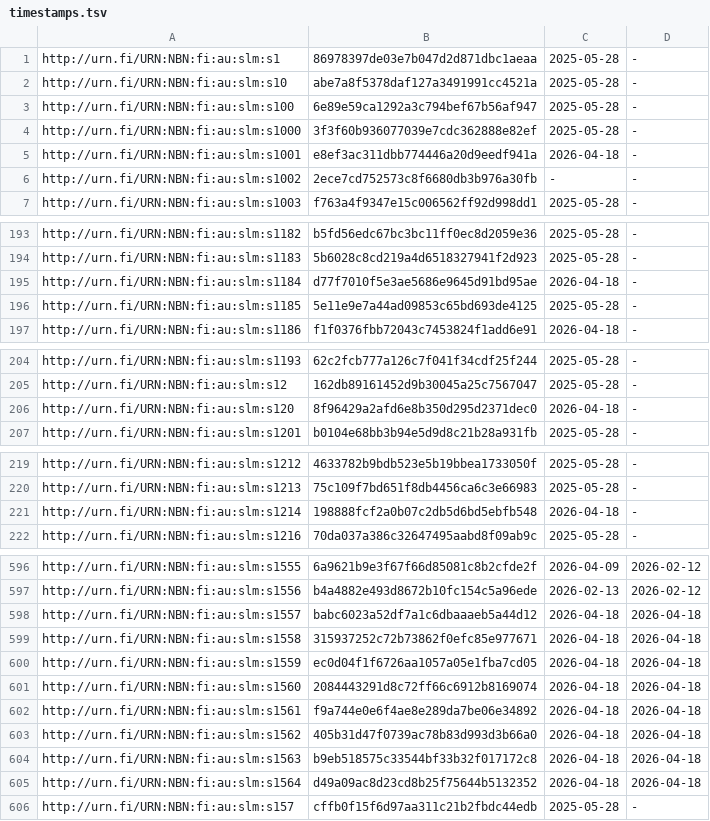
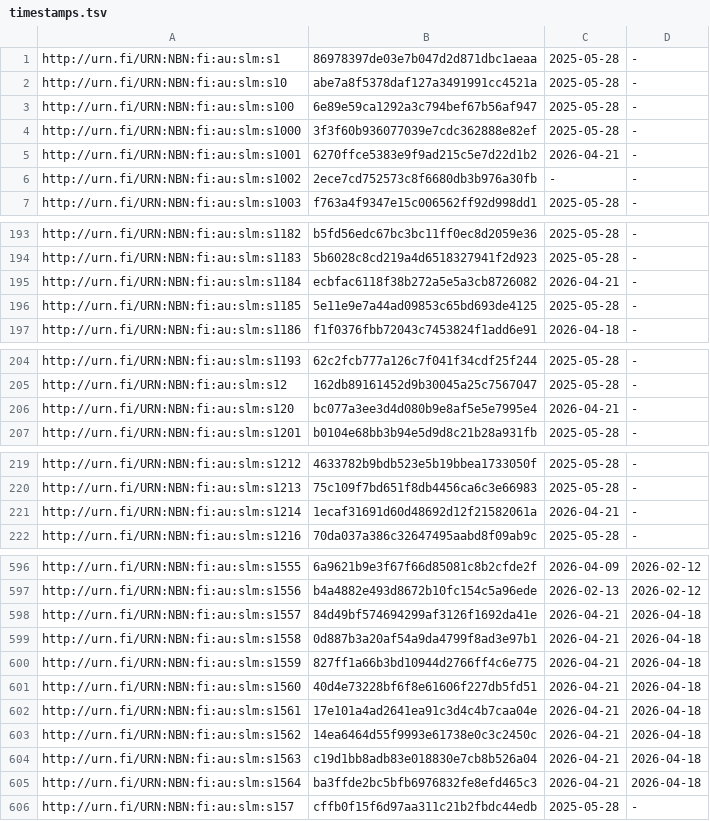
Before and after one commit to NatLibFi/Finto-data, a TSV file: vocabularies/slm/timestamps.tsv, drawn as a sheet; only a part is shown, gaps mark what is left out; the diff covers the shown part only.

```diff
--- a/vocabularies/slm/timestamps.tsv
+++ b/vocabularies/slm/timestamps.tsv
@@ -4,3 +4,3 @@ http://urn.fi/URN:NBN:fi:au:slm:s100	6e89e59ca1292a3c794bef67b56af947	2025-05-28
 http://urn.fi/URN:NBN:fi:au:slm:s1000	3f3f60b936077039e7cdc362888e82ef	2025-05-28	-
-http://urn.fi/URN:NBN:fi:au:slm:s1001	e8ef3ac311dbb774446a20d9eedf941a	2026-04-18	-
+http://urn.fi/URN:NBN:fi:au:slm:s1001	6270ffce5383e9f9ad215c5e7d22d1b2	2026-04-21	-
 http://urn.fi/URN:NBN:fi:au:slm:s1002	2ece7cd752573c8f6680db3b976a30fb	-	-
@@ -194,3 +194,3 @@ http://urn.fi/URN:NBN:fi:au:slm:s1182	b5fd56edc67bc3bc11ff0ec8d2059e36	2025-05-2
 http://urn.fi/URN:NBN:fi:au:slm:s1183	5b6028c8cd219a4d6518327941f2d923	2025-05-28	-
-http://urn.fi/URN:NBN:fi:au:slm:s1184	d77f7010f5e3ae5686e9645d91bd95ae	2026-04-18	-
+http://urn.fi/URN:NBN:fi:au:slm:s1184	ecbfac6118f38b272a5e5a3cb8726082	2026-04-21	-
 http://urn.fi/URN:NBN:fi:au:slm:s1185	5e11e9e7a44ad09853c65bd693de4125	2025-05-28	-
@@ -205,3 +205,3 @@ http://urn.fi/URN:NBN:fi:au:slm:s1193	62c2fcb777a126c7f041f34cdf25f244	2025-05-2
 http://urn.fi/URN:NBN:fi:au:slm:s12	162db89161452d9b30045a25c7567047	2025-05-28	-
-http://urn.fi/URN:NBN:fi:au:slm:s120	8f96429a2afd6e8b350d295d2371dec0	2026-04-18	-
+http://urn.fi/URN:NBN:fi:au:slm:s120	bc077a3ee3d4d080b9e8af5e5e7995e4	2026-04-21	-
 http://urn.fi/URN:NBN:fi:au:slm:s1201	b0104e68bb3b94e5d9d8c21b28a931fb	2025-05-28	-
@@ -220,3 +220,3 @@ http://urn.fi/URN:NBN:fi:au:slm:s1212	4633782b9bdb523e5b19bbea1733050f	2025-05-2
 http://urn.fi/URN:NBN:fi:au:slm:s1213	75c109f7bd651f8db4456ca6c3e66983	2025-05-28	-
-http://urn.fi/URN:NBN:fi:au:slm:s1214	198888fcf2a0b07c2db5d6bd5ebfb548	2026-04-18	-
+http://urn.fi/URN:NBN:fi:au:slm:s1214	1ecaf31691d60d48692d12f21582061a	2026-04-21	-
 http://urn.fi/URN:NBN:fi:au:slm:s1216	70da037a386c32647495aabd8f09ab9c	2025-05-28	-
@@ -597,10 +597,10 @@ http://urn.fi/URN:NBN:fi:au:slm:s1555	6a9621b9e3f67f66d85081c8b2cfde2f	2026-04-0
 http://urn.fi/URN:NBN:fi:au:slm:s1556	b4a4882e493d8672b10fc154c5a96ede	2026-02-13	2026-02-12
-http://urn.fi/URN:NBN:fi:au:slm:s1557	babc6023a52df7a1c6dbaaaeb5a44d12	2026-04-18	2026-04-18
-http://urn.fi/URN:NBN:fi:au:slm:s1558	315937252c72b73862f0efc85e977671	2026-04-18	2026-04-18
-http://urn.fi/URN:NBN:fi:au:slm:s1559	ec0d04f1f6726aa1057a05e1fba7cd05	2026-04-18	2026-04-18
-http://urn.fi/URN:NBN:fi:au:slm:s1560	2084443291d8c72ff66c6912b8169074	2026-04-18	2026-04-18
-http://urn.fi/URN:NBN:fi:au:slm:s1561	f9a744e0e6f4ae8e289da7be06e34892	2026-04-18	2026-04-18
-http://urn.fi/URN:NBN:fi:au:slm:s1562	405b31d47f0739ac78b83d993d3b66a0	2026-04-18	2026-04-18
-http://urn.fi/URN:NBN:fi:au:slm:s1563	b9eb518575c33544bf33b32f017172c8	2026-04-18	2026-04-18
-http://urn.fi/URN:NBN:fi:au:slm:s1564	d49a09ac8d23cd8b25f75644b5132352	2026-04-18	2026-04-18
+http://urn.fi/URN:NBN:fi:au:slm:s1557	84d49bf574694299af3126f1692da41e	2026-04-21	2026-04-18
+http://urn.fi/URN:NBN:fi:au:slm:s1558	0d887b3a20af54a9da4799f8ad3e97b1	2026-04-21	2026-04-18
+http://urn.fi/URN:NBN:fi:au:slm:s1559	827ff1a66b3bd10944d2766ff4c6e775	2026-04-21	2026-04-18
+http://urn.fi/URN:NBN:fi:au:slm:s1560	40d4e73228bf6f8e61606f227db5fd51	2026-04-21	2026-04-18
+http://urn.fi/URN:NBN:fi:au:slm:s1561	17e101a4ad2641ea91c3d4c4b7caa04e	2026-04-21	2026-04-18
+http://urn.fi/URN:NBN:fi:au:slm:s1562	14ea6464d55f9993e61738e0c3c2450c	2026-04-21	2026-04-18
+http://urn.fi/URN:NBN:fi:au:slm:s1563	c19d1bb8adb83e018830e7cb8b526a04	2026-04-21	2026-04-18
+http://urn.fi/URN:NBN:fi:au:slm:s1564	ba3ffde2bc5bfb6976832fe8efd465c3	2026-04-21	2026-04-18
 http://urn.fi/URN:NBN:fi:au:slm:s157	cffb0f15f6d97aa311c21b2fbdc44edb	2025-05-28	-
```
Also changed, not shown: 10 edited cells elsewhere in this file, 1 other file.
